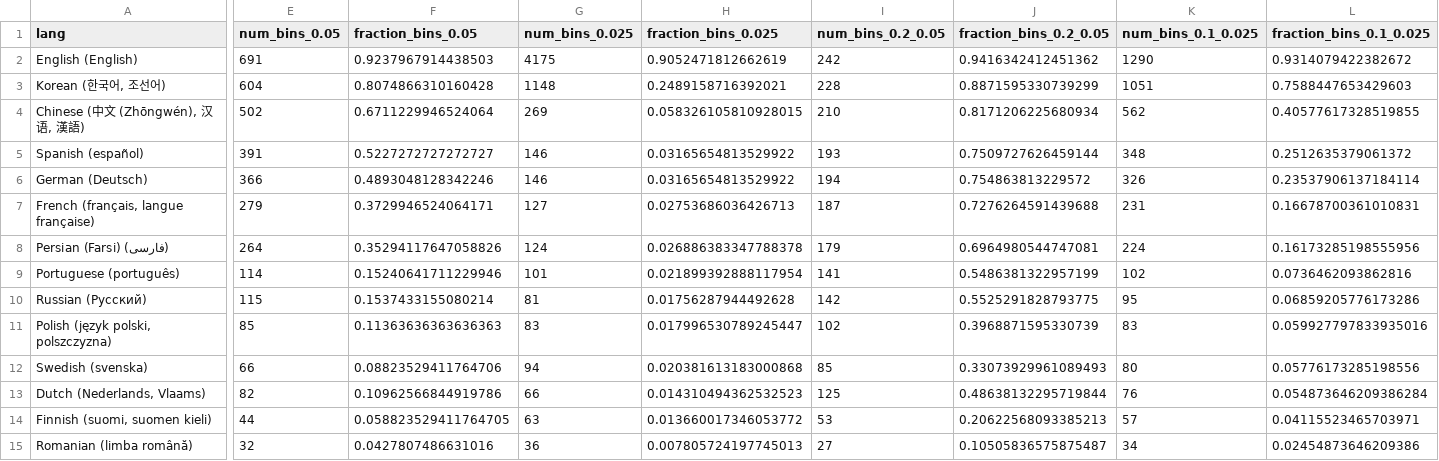
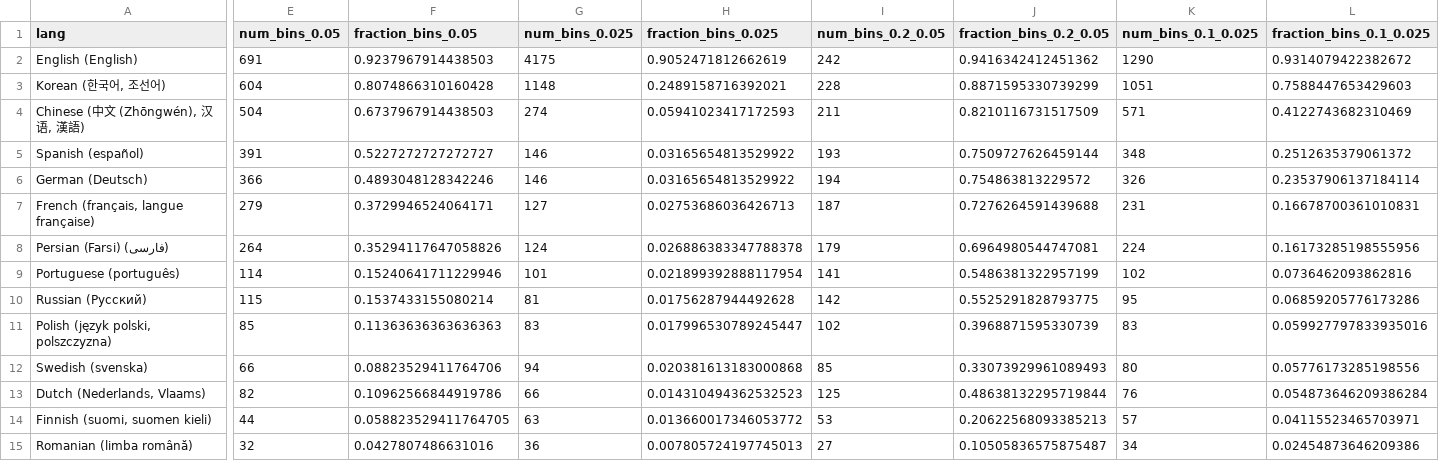
Before and after one commit to uwdata/color-naming-in-different-languages, a CSV file: model/binned_full_colors/full_color_lang_bin_info.csv, drawn as a sheet; only a part is shown, gaps mark what is left out; the diff covers the shown part only; the diff names each change by its address in the sheet, - before the commit and + after, or states it on an @@ line.

```diff
--- a/model/binned_full_colors/full_color_lang_bin_info.csv
+++ b/model/binned_full_colors/full_color_lang_bin_info.csv
-E4 (num_bins_0.05): 502
+E4 (num_bins_0.05): 504
-F4 (fraction_bins_0.05): 0.6711229946524064
+F4 (fraction_bins_0.05): 0.6737967914438503
-G4 (num_bins_0.025): 269
+G4 (num_bins_0.025): 274
-H4 (fraction_bins_0.025): 0.058326105810928015
+H4 (fraction_bins_0.025): 0.05941023417172593
-I4 (num_bins_0.2_0.05): 210
+I4 (num_bins_0.2_0.05): 211
-J4 (fraction_bins_0.2_0.05): 0.8171206225680934
+J4 (fraction_bins_0.2_0.05): 0.8210116731517509
-K4 (num_bins_0.1_0.025): 562
+K4 (num_bins_0.1_0.025): 571
-L4 (fraction_bins_0.1_0.025): 0.40577617328519855
+L4 (fraction_bins_0.1_0.025): 0.4122743682310469
```
Also changed, not shown: 10 edited cells elsewhere in this file, model/binned_full_colors/full_color_lang_bin_blur_info.csv, model/full_colors_info.csv, 56 other files.
